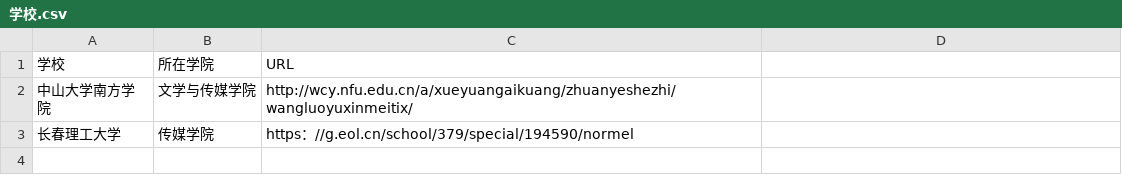
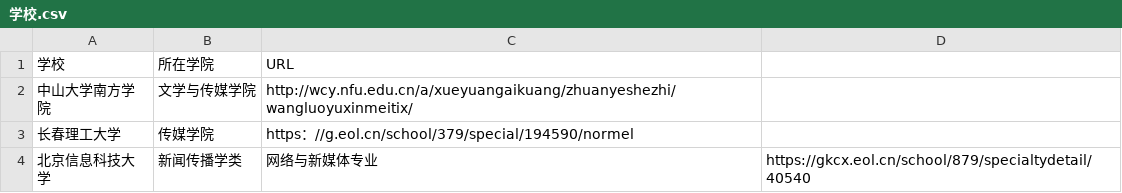
Before and after one commit to liang-xiaoxin/techcollab_20_final, a CSV file: 学校.csv, drawn as a sheet.

Commit message:
Update 学校.csv

```diff
--- a/学校.csv
+++ b/学校.csv
@@ -3 +3,2 @@
 长春理工大学,传媒学院,https：//g.eol.cn/school/379/special/194590/normel
+北京信息科技大学,新闻传播学类,网络与新媒体专业,https://gkcx.eol.cn/school/879/specialtydetail/40540
```
